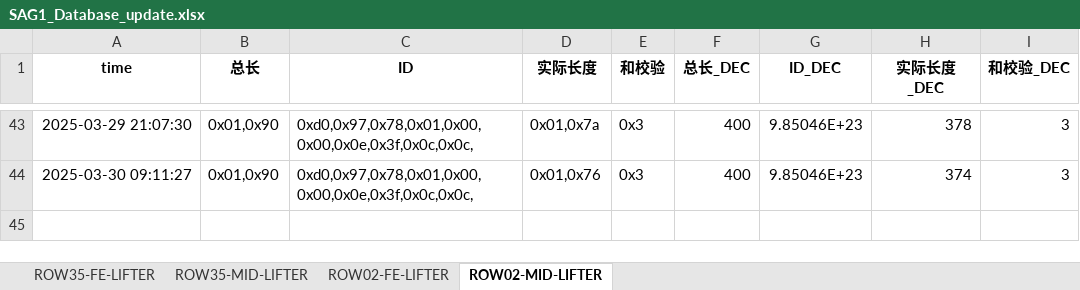
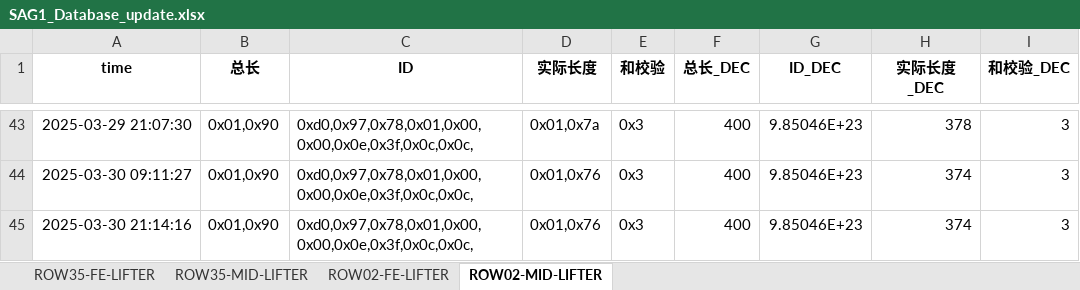
Before and after one commit to weichencsu/amman2503, an Excel workbook: SAG1_Database_update.xlsx, sheet ROW02-MID-LIFTER, drawn as a sheet; only a part is shown, gaps mark what is left out; values as stored, in another font and other column widths than the file's, no borders; the diff names each change by its address in the sheet, - before the commit and + after, or states it on an @@ line.

```diff
--- a/SAG1_Database_update.xlsx (sheet ROW02-MID-LIFTER)
+++ b/SAG1_Database_update.xlsx (sheet ROW02-MID-LIFTER)
+row 45: 2025-03-30 21:14:16 | 0x01,0x90 | 0xd0,0x97,0x78,0x01,0x00,0x00,0x0e,0x3f,0x0c,0x0c, | 0x01,0x76 | 0x3 | 400 | 9.85046E+23 | 374 | 3
```
Also changed, not shown: sheet ROW02-FE-LIFTER, sheet ROW35-FE-LIFTER, sheet ROW35-MID-LIFTER.
